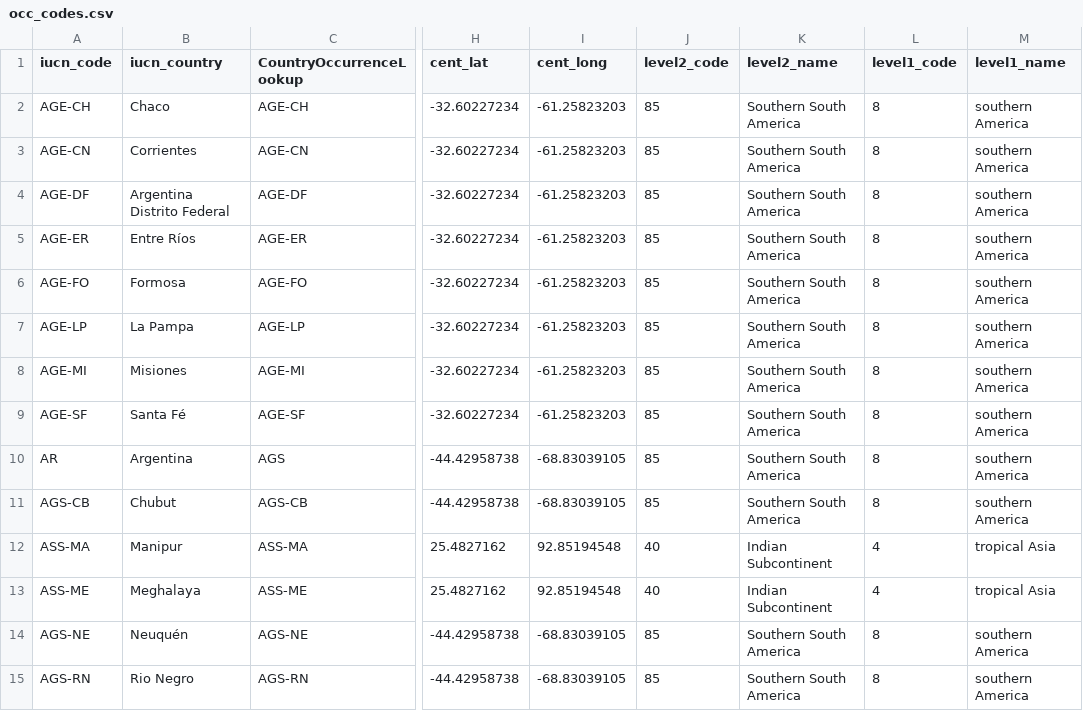
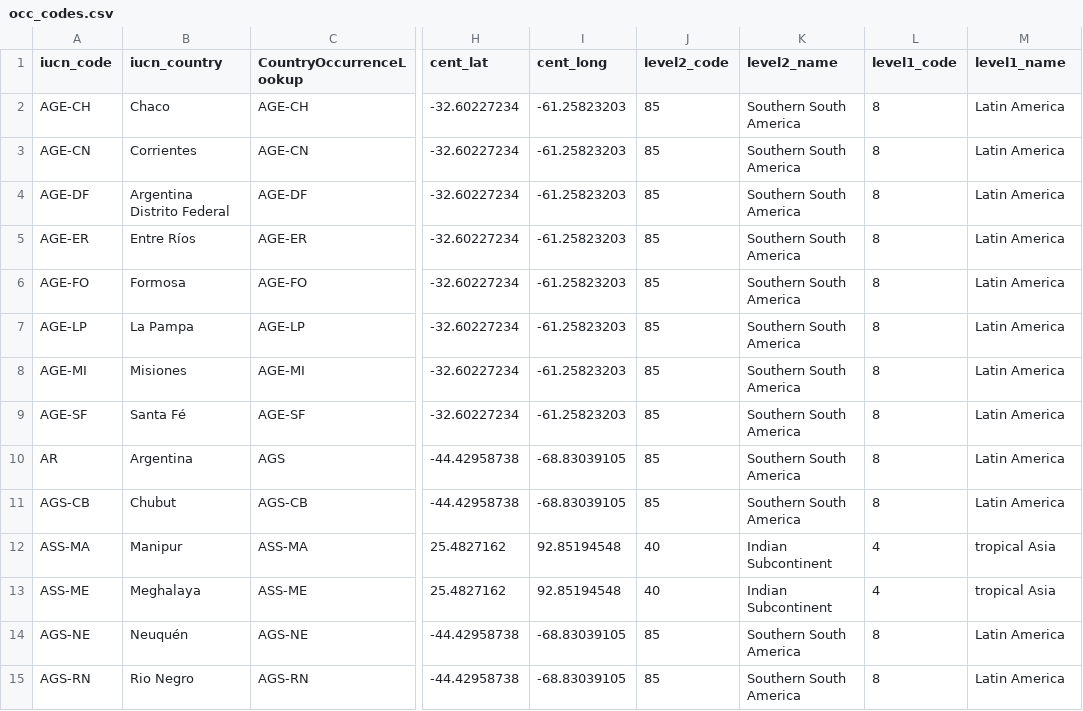
Before and after one commit to jessicat22/LC-ABQ-Biopark, a CSV file: Back_end/Dependencies/occ_codes.csv, drawn as a sheet; only a part is shown, gaps mark what is left out; the diff covers the shown part only; the diff names each change by its address in the sheet, - before the commit and + after, or states it on an @@ line.

```diff
--- a/Back_end/Dependencies/occ_codes.csv
+++ b/Back_end/Dependencies/occ_codes.csv
-M2:M11 (level1_name): southern America
+M2:M11 (level1_name): Latin America
-M14:M15 (level1_name): southern America
+M14:M15 (level1_name): Latin America
```
Also changed, not shown: 149 edited cells elsewhere in this file, 2 other files.
